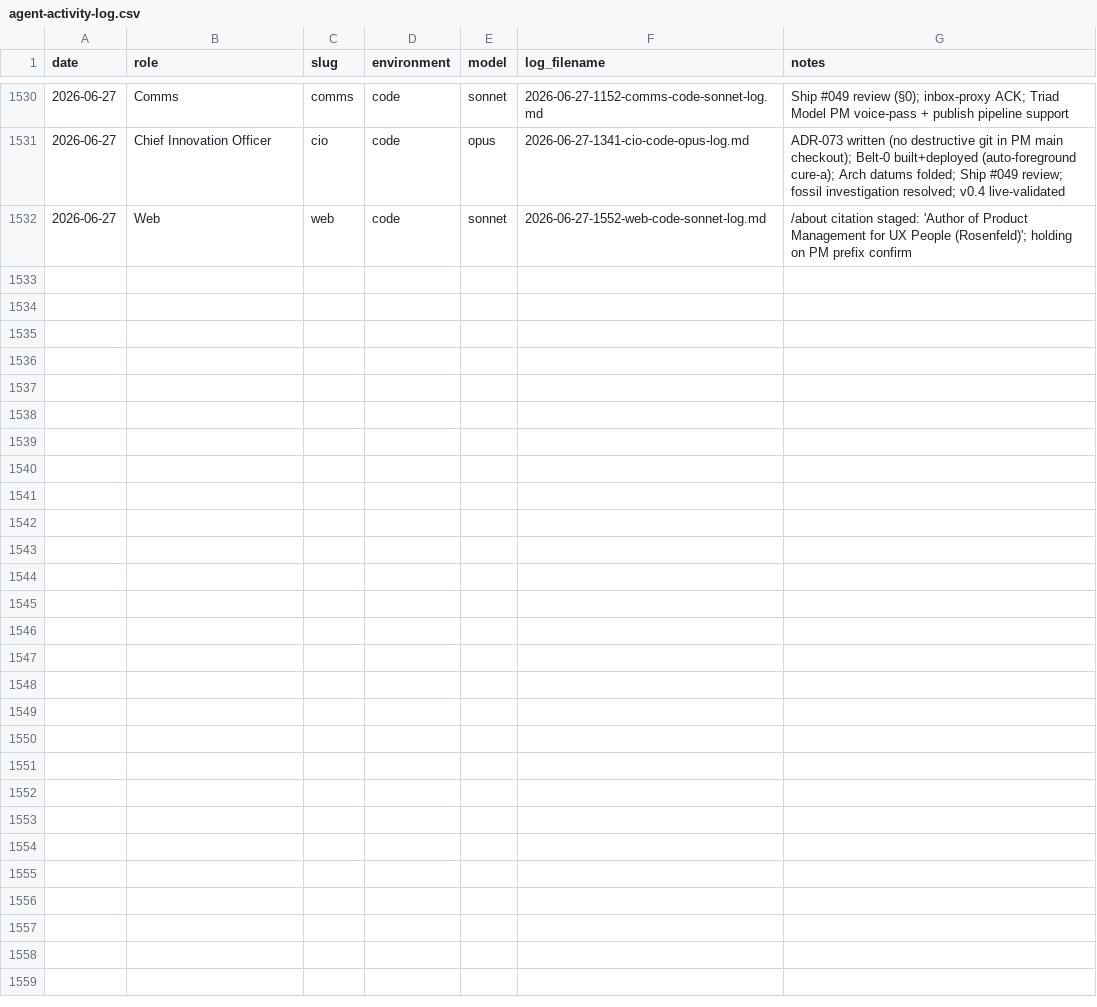
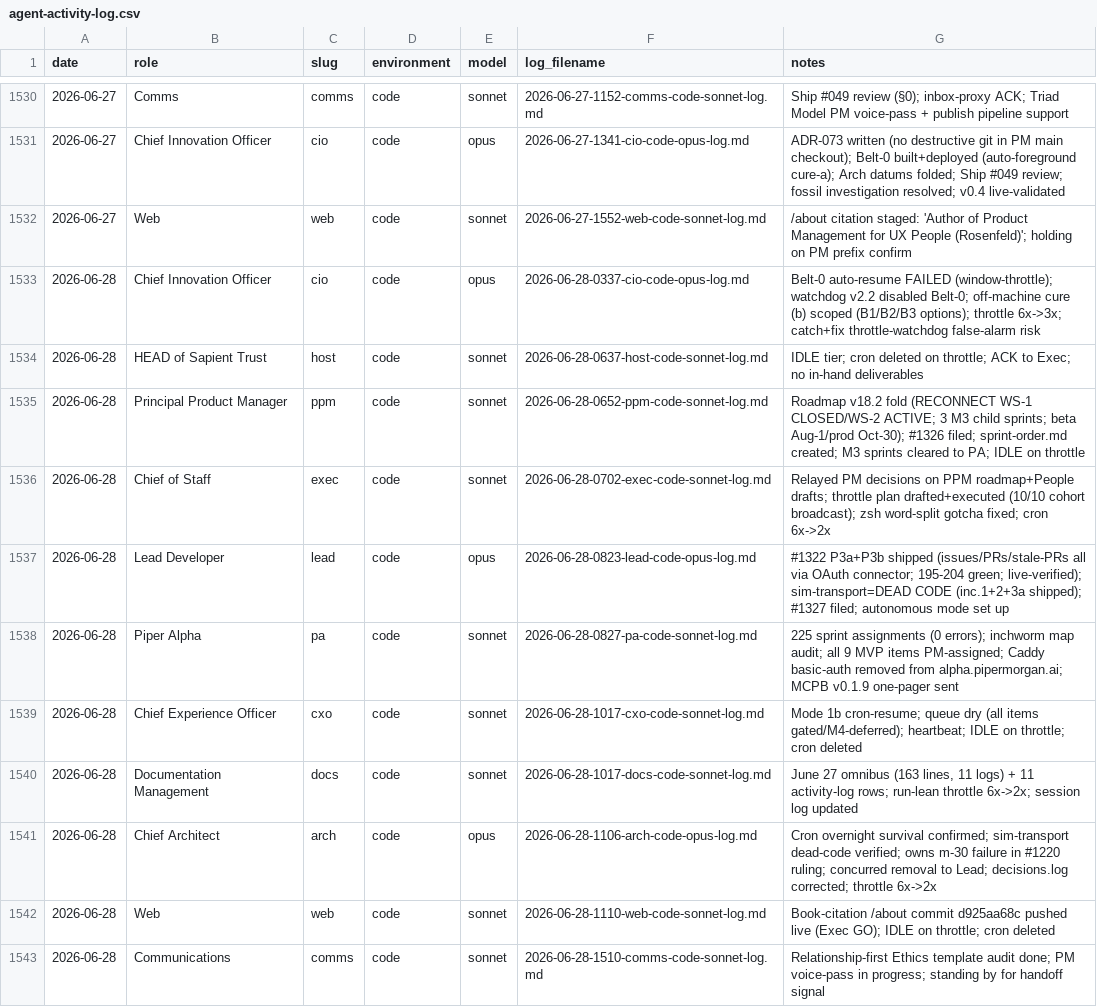
Before and after one commit to Nitjsefnie-OSC/piper-morgan-product, a CSV file: docs/internal/operations/agent-activity-log.csv, drawn as a sheet; only a part is shown, gaps mark what is left out.

```diff
--- a/docs/internal/operations/agent-activity-log.csv
+++ b/docs/internal/operations/agent-activity-log.csv
@@ -1532 +1532,12 @@ date,role,slug,environment,model,log_filename,notes
 2026-06-27,Web,web,code,sonnet,2026-06-27-1552-web-code-sonnet-log.md,/about citation staged: 'Author of Product Management for UX People (Rosenfeld)'; holding on PM prefix confirm
+2026-06-28,Chief Innovation Officer,cio,code,opus,2026-06-28-0337-cio-code-opus-log.md,Belt-0 auto-resume FAILED (window-throttle); watchdog v2.2 disabled Belt-0; off-machine cure (b) scoped (B1/B2/B3 options); throttle 6x->3x; catch+fix throttle-watchdog false-alarm risk
+2026-06-28,HEAD of Sapient Trust,host,code,sonnet,2026-06-28-0637-host-code-sonnet-log.md,IDLE tier; cron deleted on throttle; ACK to Exec; no in-hand deliverables
+2026-06-28,Principal Product Manager,ppm,code,sonnet,2026-06-28-0652-ppm-code-sonnet-log.md,Roadmap v18.2 fold (RECONNECT WS-1 CLOSED/WS-2 ACTIVE; 3 M3 child sprints; beta Aug-1/prod Oct-30); #1326 filed; sprint-order.md created; M3 sprints cleared to PA; IDLE on throttle
+2026-06-28,Chief of Staff,exec,code,sonnet,2026-06-28-0702-exec-code-sonnet-log.md,Relayed PM decisions on PPM roadmap+People drafts; throttle plan drafted+executed (10/10 cohort broadcast); zsh word-split gotcha fixed; cron 6x->2x
+2026-06-28,Lead Developer,lead,code,opus,2026-06-28-0823-lead-code-opus-log.md,#1322 P3a+P3b shipped (issues/PRs/stale-PRs all via OAuth connector; 195-204 green; live-verified); sim-transport=DEAD CODE (inc.1+2+3a shipped); #1327 filed; autonomous mode set up
+2026-06-28,Piper Alpha,pa,code,sonnet,2026-06-28-0827-pa-code-sonnet-log.md,225 sprint assignments (0 errors); inchworm map audit; all 9 MVP items PM-assigned; Caddy basic-auth removed from alpha.pipermorgan.ai; MCPB v0.1.9 one-pager sent
+2026-06-28,Chief Experience Officer,cxo,code,sonnet,2026-06-28-1017-cxo-code-sonnet-log.md,Mode 1b cron-resume; queue dry (all items gated/M4-deferred); heartbeat; IDLE on throttle; cron deleted
+2026-06-28,Documentation Management,docs,code,sonnet,2026-06-28-1017-docs-code-sonnet-log.md,"June 27 omnibus (163 lines, 11 logs) + 11 activity-log rows; run-lean throttle 6x->2x; session log updated"
+2026-06-28,Chief Architect,arch,code,opus,2026-06-28-1106-arch-code-opus-log.md,Cron overnight survival confirmed; sim-transport dead-code verified; owns m-30 failure in #1220 ruling; concurred removal to Lead; decisions.log corrected; throttle 6x->2x
+2026-06-28,Web,web,code,sonnet,2026-06-28-1110-web-code-sonnet-log.md,Book-citation /about commit d925aa68c pushed live (Exec GO); IDLE on throttle; cron deleted
+2026-06-28,Communications,comms,code,sonnet,2026-06-28-1510-comms-code-sonnet-log.md,Relationship-first Ethics template audit done; PM voice-pass in progress; standing by for handoff signal
```
Also changed, not shown: 1 other file.
